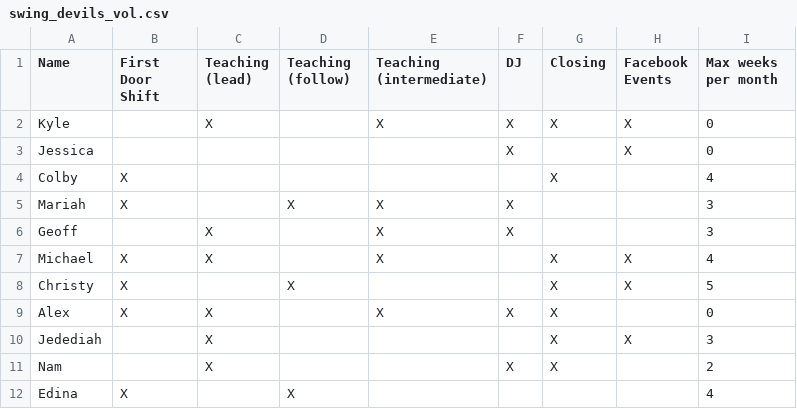
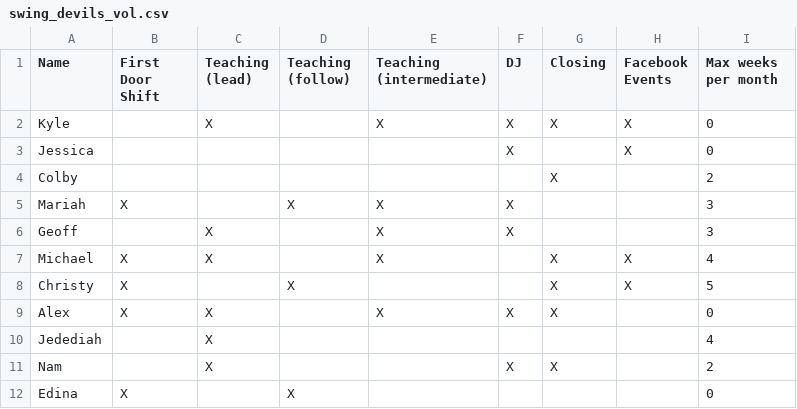
Before and after one commit to kedoty/Swing-Devils-Volunteer-Randomizer, a CSV file: swing_devils_vol.csv, drawn as a sheet.

Commit message:
randomizer improvements and generate sheet for December 2022

```diff
--- a/swing_devils_vol.csv
+++ b/swing_devils_vol.csv
@@ -3,3 +3,3 @@ Kyle,,X,,X,X,X,X,0
 Jessica,,,,,X,,X,0
-Colby,X,,,,,X,,4
+Colby,,,,,,X,,2
 Mariah,X,,X,X,X,,,3
@@ -9,4 +9,4 @@ Christy,X,,X,,,X,X,5
 Alex,X,X,,X,X,X,,0
-Jedediah,,X,,,,X,X,3
+Jedediah,,X,,,,,,4
 Nam,,X,,,X,X,,2
-Edina,X,,X,,,,,4
+Edina,X,,X,,,,,0
```
Also changed, not shown: 2 other files.
